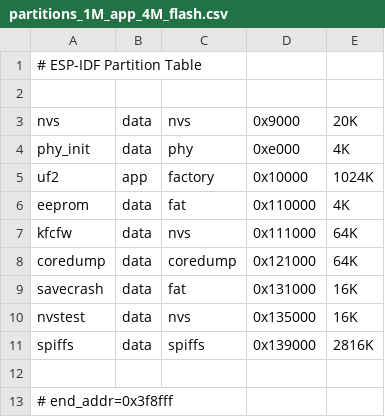
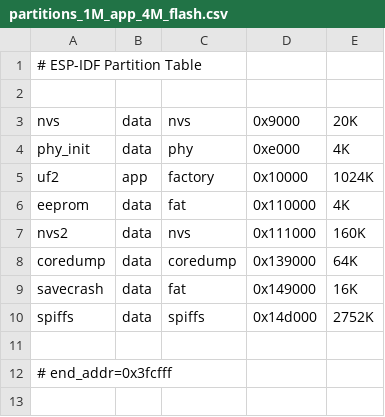
Before and after one commit to sascha432/esp8266-kfc-fw, a CSV file: conf/ld/partitions_1M_app_4M_flash.csv, drawn as a sheet.

Commit message:
nvs_flash for ESP8266

```diff
--- a/conf/ld/partitions_1M_app_4M_flash.csv
+++ b/conf/ld/partitions_1M_app_4M_flash.csv
@@ -6,8 +6,7 @@ uf2, app, factory, 0x10000, 1024K,
 eeprom, data, fat, 0x110000, 4K,
-kfcfw, data, nvs, 0x111000, 64K,
-coredump, data, coredump, 0x121000, 64K,
-savecrash, data, fat, 0x131000, 16K,
-nvstest, data, nvs, 0x135000, 16K,
-spiffs, data, spiffs, 0x139000, 2816K,
+nvs2, data, nvs, 0x111000, 160K,
+coredump, data, coredump, 0x139000, 64K,
+savecrash, data, fat, 0x149000, 16K,
+spiffs, data, spiffs, 0x14d000, 2752K,
 
-# end_addr=0x3f8fff
+# end_addr=0x3fcfff
```
Also changed, not shown: 32 other files.
